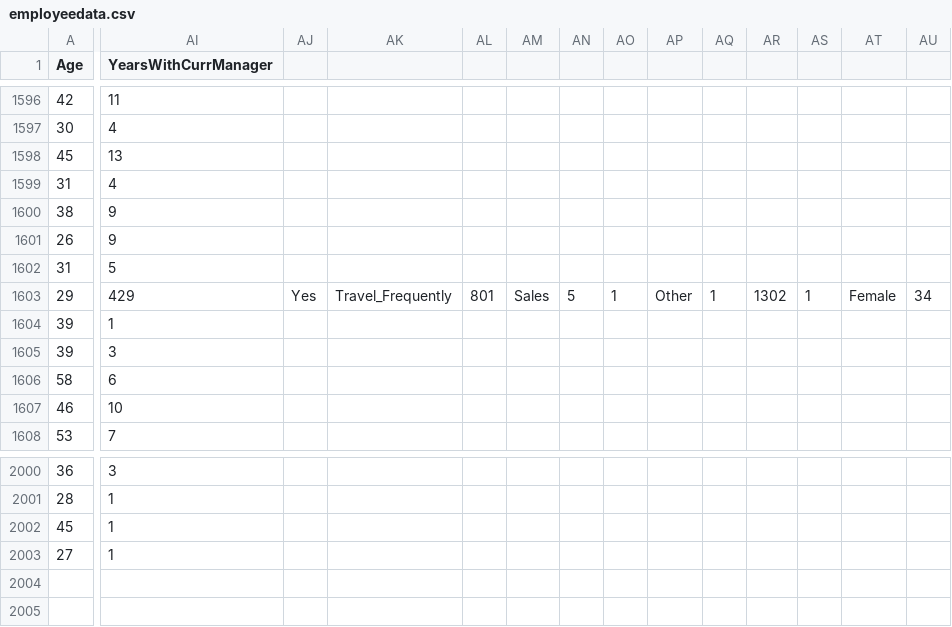
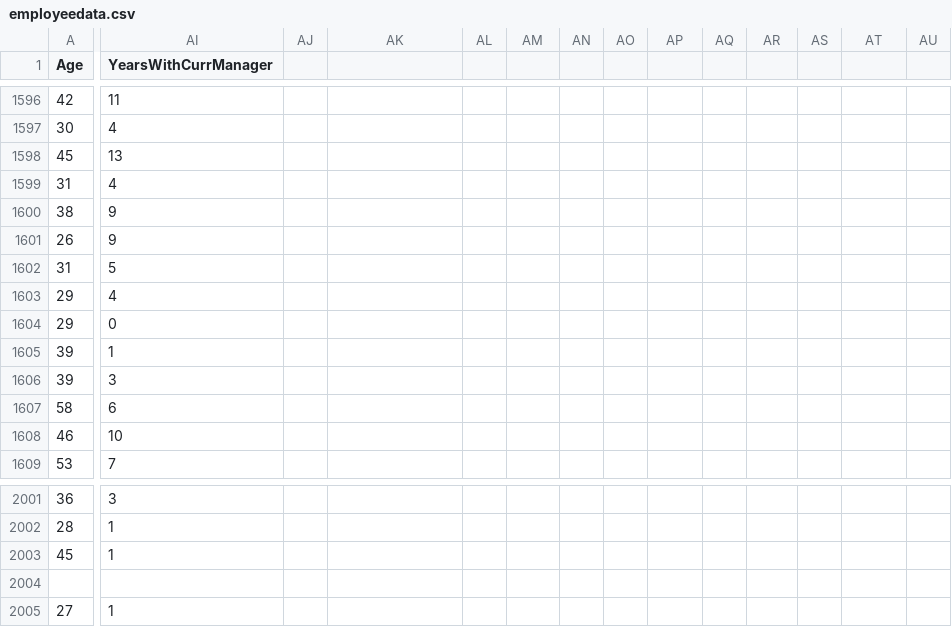
Before and after one commit to sheemasyed02/Employee_Attrition_Prediction, a CSV file: employeedata.csv, drawn as a sheet; only a part is shown, gaps mark what is left out; rows hold the shown columns only; the diff covers the shown part only; the diff names each change by its address in the sheet, - before the commit and + after, or states it on an @@ line.

Commit message:
Modified

```diff
--- a/employeedata.csv
+++ b/employeedata.csv
-AI1603 (YearsWithCurrManager): 429
+AI1603 (YearsWithCurrManager): 4
-AJ1603: Yes
+AJ1603: (empty)
-AK1603: Travel_Frequently
+AK1603: (empty)
-AL1603: 801
+AL1603: (empty)
-AM1603: Sales
+AM1603: (empty)
-AN1603: 5
+AN1603: (empty)
-AO1603: 1
+AO1603: (empty)
-AP1603: Other
+AP1603: (empty)
-AQ1603: 1
+AQ1603: (empty)
-AR1603: 1302
+AR1603: (empty)
-AS1603: 1
+AS1603: (empty)
-AT1603: Female
+AT1603: (empty)
-AU1603: 34
+AU1603: (empty)
+row 1604: 29 | 0
+row 2004: (empty)
```
Also changed, not shown: 22 edited cells elsewhere in this file.
